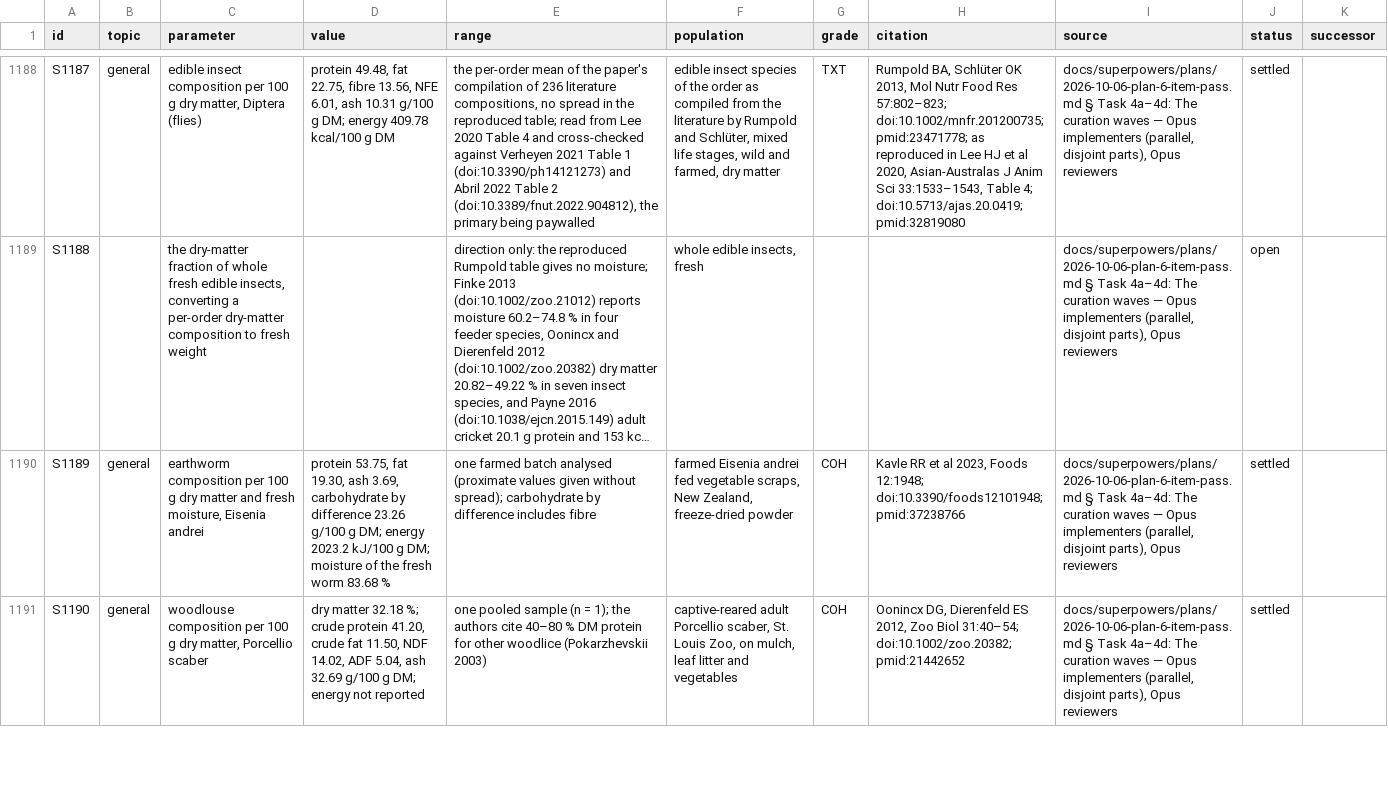
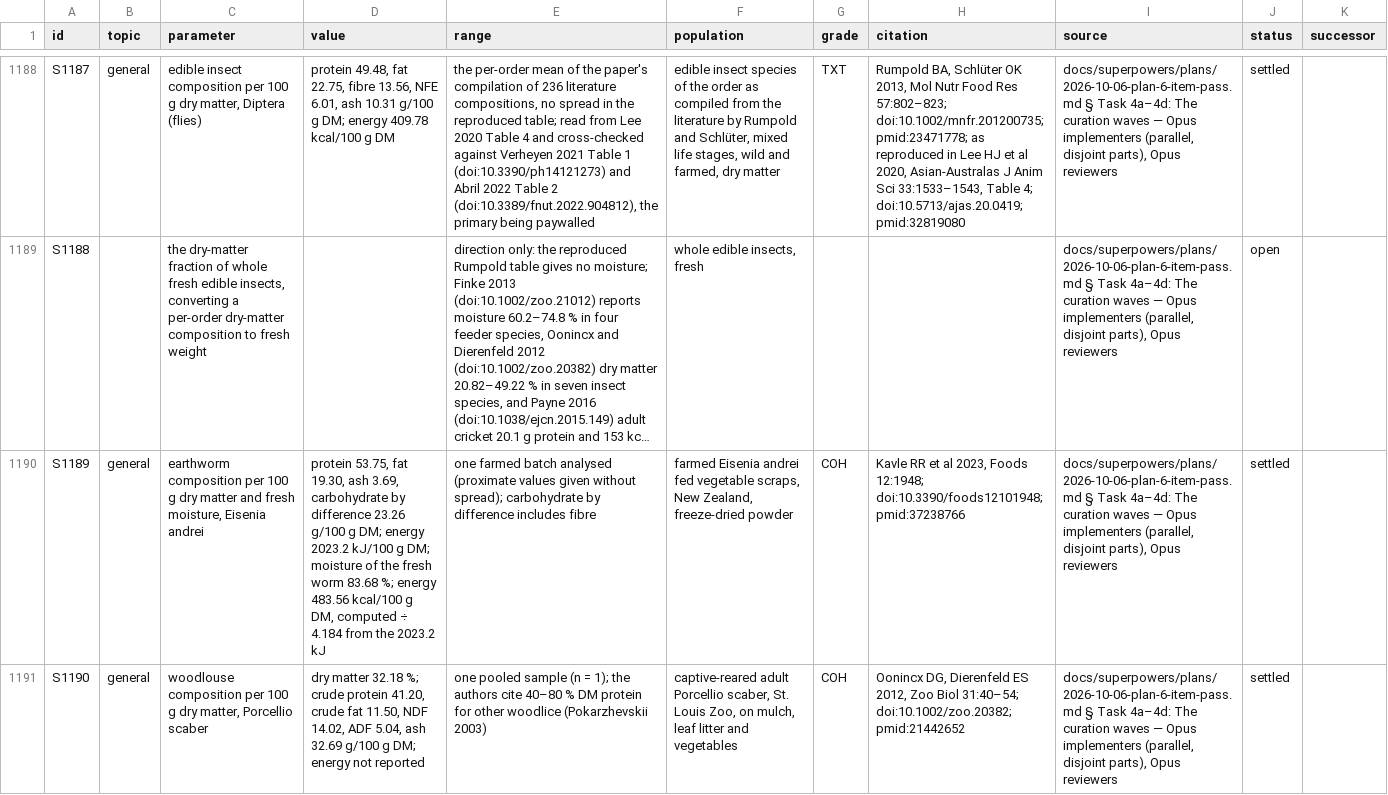
Before and after one commit to wengera/zomboid-mod-nutrition, a TSV file: docs/reference/science.tsv, drawn as a sheet; only a part is shown, gaps mark what is left out; long unchanged cells end in …; the diff covers the shown part only; the diff names each change by its address in the sheet, - before the commit and + after, or states it on an @@ line.

Commit message:
Docs: close fix wave - the rule rows on their own pointers and clauses (#3155, #3156, #3160, #3161), the x171/x172 log clauses at their lines, the server's 60 s checksum arm open (#3178), the wall map and experiments settled on X15/X16, science S1189/S1191/S1193-S1196 in their units and computed cells, S1221 ethanol density, the game-choice rule

```diff
--- a/docs/reference/science.tsv
+++ b/docs/reference/science.tsv
-D1190 (value): …worm 83.68 %
+D1190 (value): …worm 83.68 %; energy 483.56 kcal/100 g DM, computed ÷ 4.184 from the 2023.2 kJ
```
Also changed, not shown: 1 added row and 5 edited cells elsewhere in this file, docs/reference/do-not-cite.csv, 11 other files.
